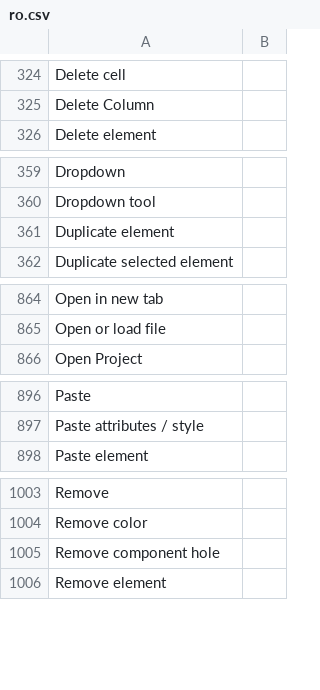
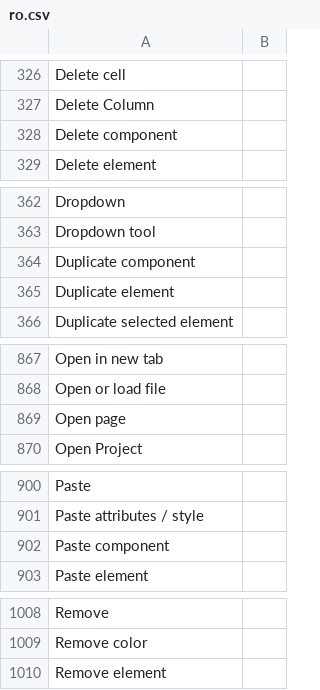
Before and after one commit to desech/desech-studio, a CSV file: build/i18n/ro.csv, drawn as a sheet; only a part is shown, gaps mark what is left out; the diff covers the shown part only.

```diff
--- a/build/i18n/ro.csv
+++ b/build/i18n/ro.csv
@@ -325,2 +327,3 @@
 "Delete Column",
+"Delete component",
 "Delete element",
@@ -360,2 +363,3 @@
 "Dropdown tool",
+"Duplicate component",
 "Duplicate element",
@@ -865,2 +868,3 @@
 "Open or load file",
+"Open page",
 "Open Project",
@@ -897,2 +901,3 @@
 "Paste attributes / style",
+"Paste component",
 "Paste element",
@@ -1004,3 +1009,2 @@
 "Remove color",
-"Remove component hole",
 "Remove element",
```
Also changed, not shown: 4 added rows, 3 removed rows and 1 edited cell elsewhere in this file, build/i18n/template.csv, 22 other files.
